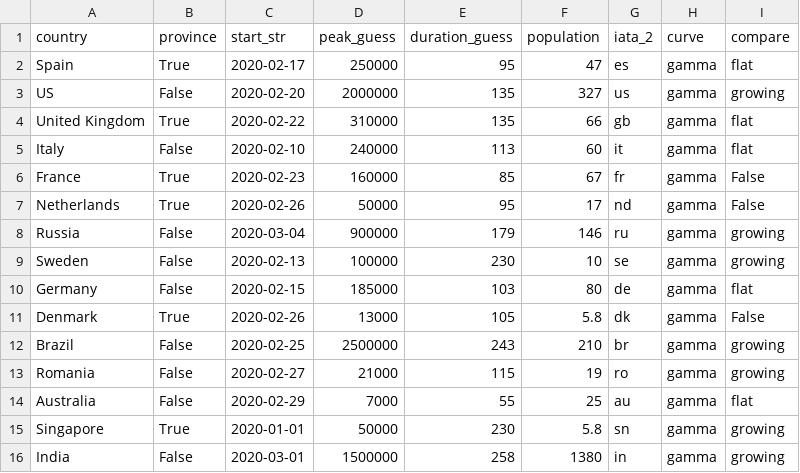
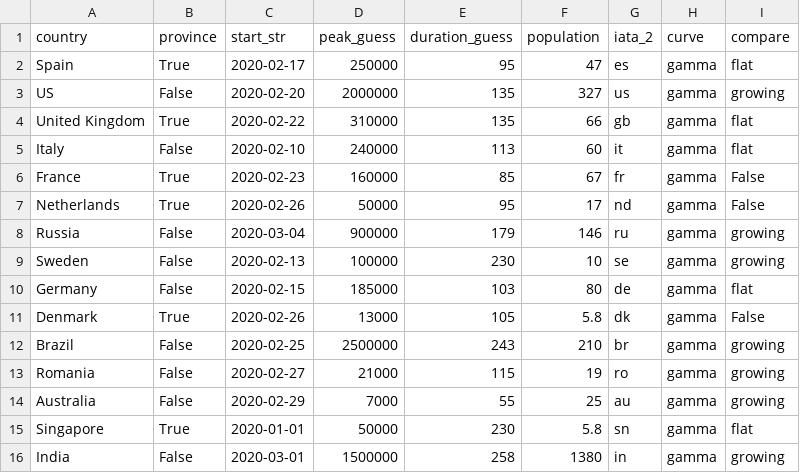
Before and after one commit to bosulliv/covid, a CSV file: data/raw/country_meta.csv, drawn as a sheet.

Commit message:
update growing and flat display choice

```diff
--- a/data/raw/country_meta.csv
+++ b/data/raw/country_meta.csv
@@ -13,4 +13,4 @@ Brazil,False,2020-02-25,2500000,243,210,br,gamma,growing
 Romania,False,2020-02-27,21000,115,19,ro,gamma,growing
-Australia,False,2020-02-29,7000,55,25,au,gamma,flat
-Singapore,True,2020-01-01,50000,230,5.8,sn,gamma,growing
+Australia,False,2020-02-29,7000,55,25,au,gamma,growing
+Singapore,True,2020-01-01,50000,230,5.8,sn,gamma,flat
 India,False,2020-03-01,1500000,258,1380,in,gamma,growing
```
